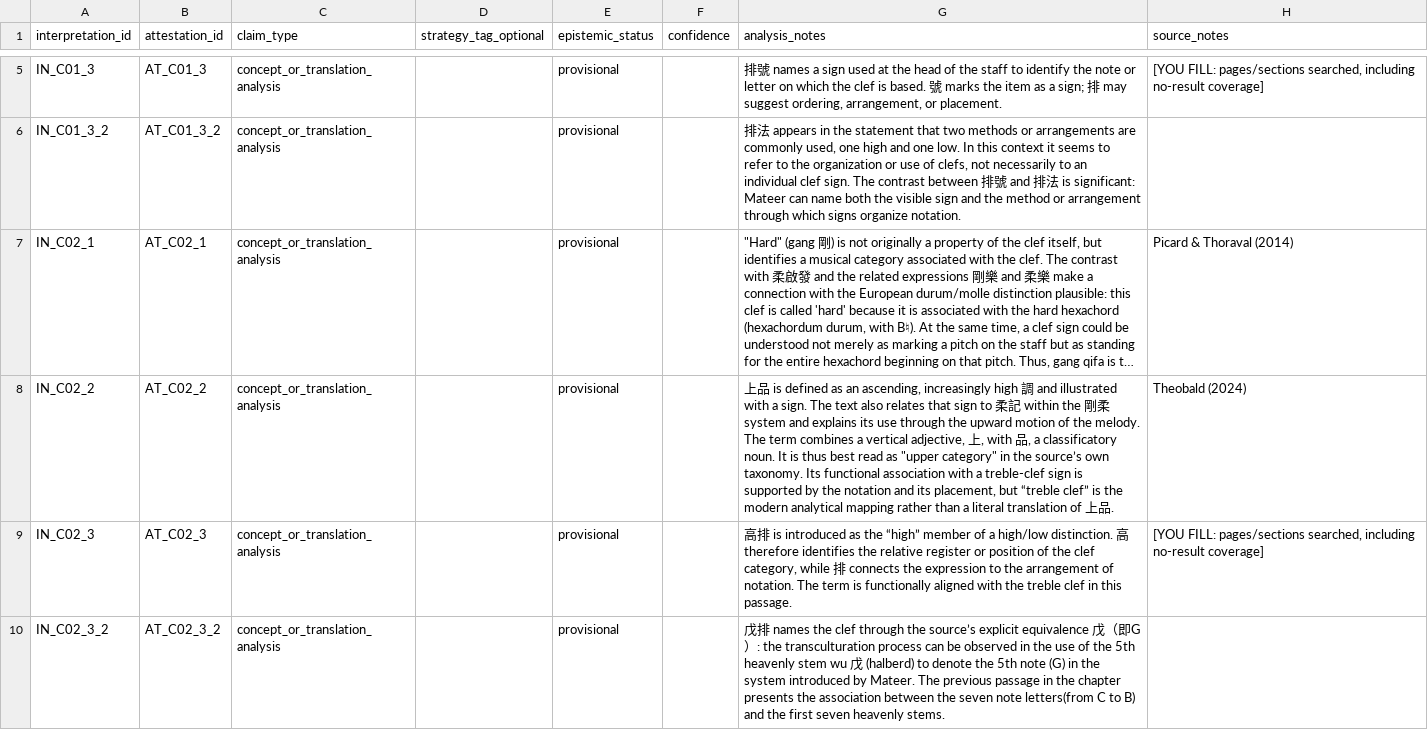
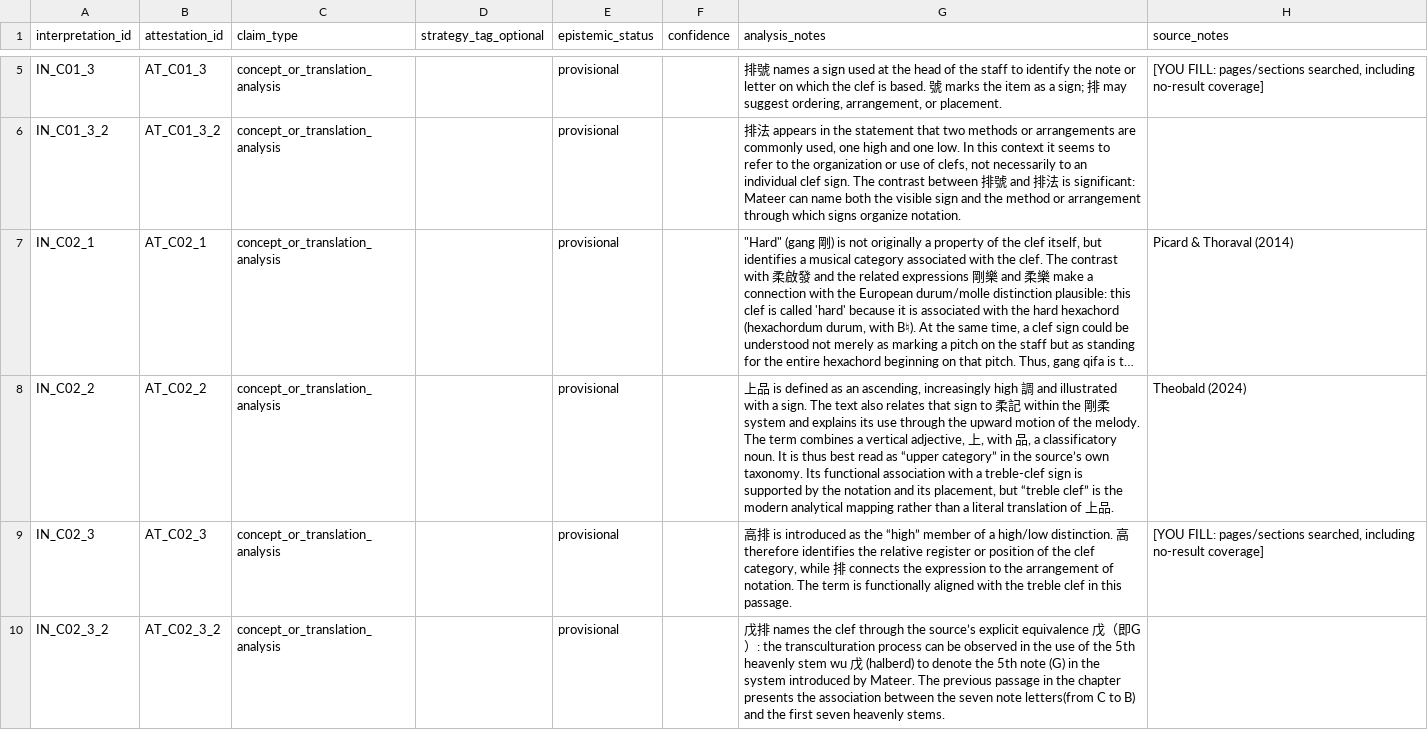
Before and after one commit to luigimiotto/transmute-pilot, a TSV file: data/interpretations.tsv, drawn as a sheet; only a part is shown, gaps mark what is left out; long unchanged cells end in …; the diff names each change by its address in the sheet, - before the commit and + after, or states it on an @@ line.

Commit message:
Update interpretations.tsv
corrected quotation marks on line 8

```diff
--- a/data/interpretations.tsv
+++ b/data/interpretations.tsv
-G8 (analysis_notes): …read as "upper category" in the…
+G8 (analysis_notes): …read as “upper category” in the…
```
